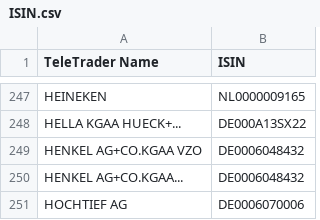
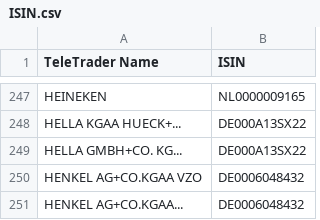
Before and after one commit to bramble100/Peter-Python, a CSV file: ISIN.csv, drawn as a sheet; only a part is shown, gaps mark what is left out; the shorter side is filled out with more unchanged rows; the diff names each change by its address in the sheet, - before the commit and + after, or states it on an @@ line.

Commit message:
update(ISIN)

```diff
--- a/ISIN.csv
+++ b/ISIN.csv
+row 249: HELLA GMBH+CO. KG... | DE000A13SX22
```
